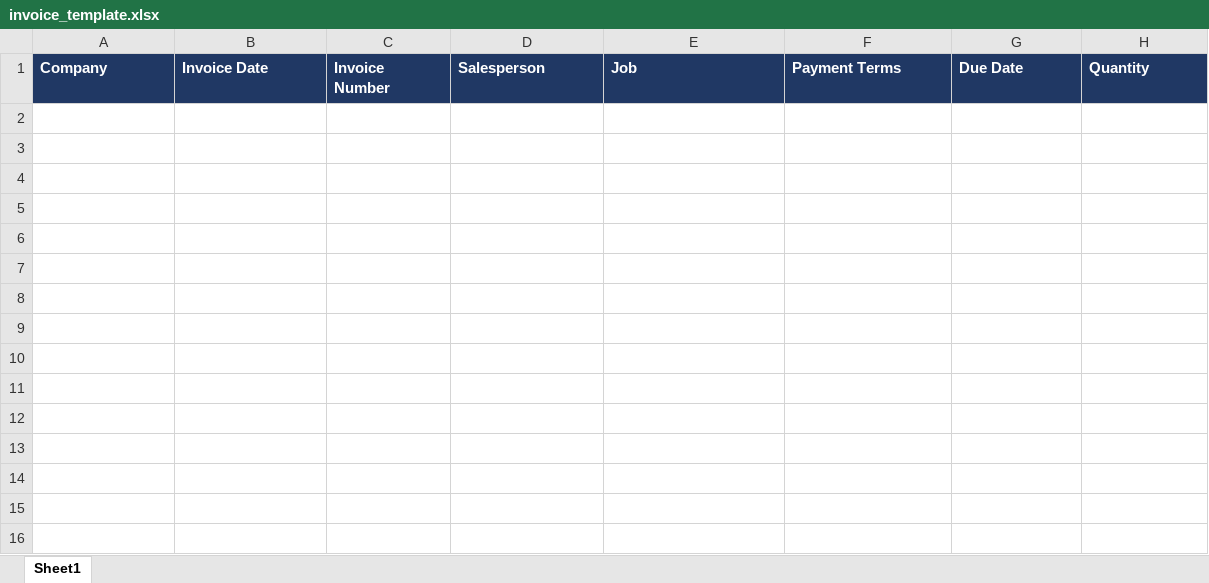
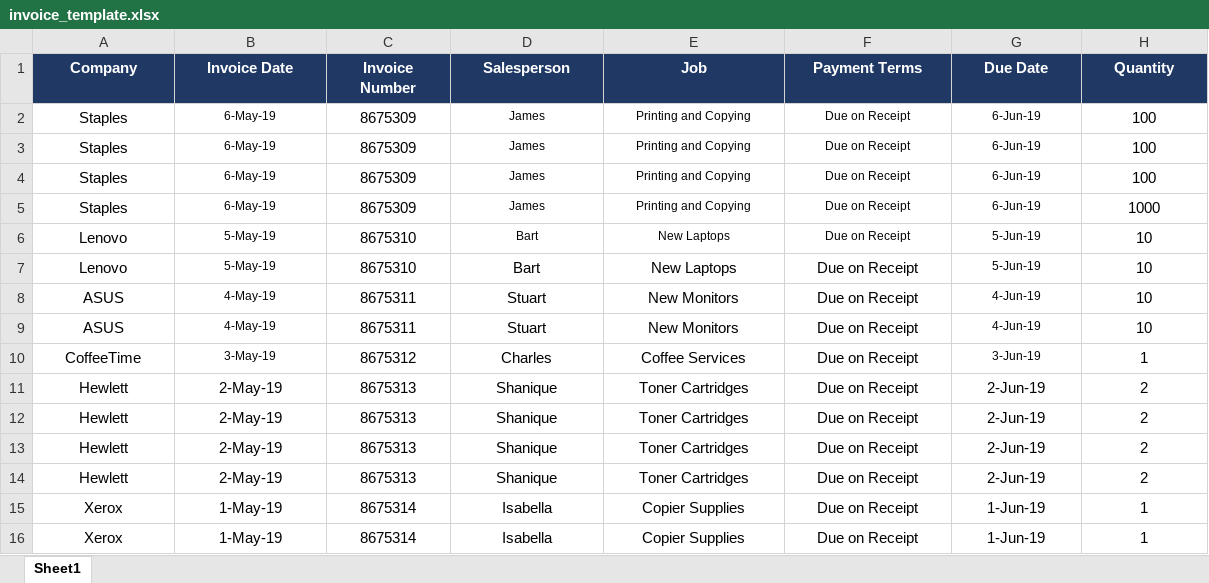
Before and after one commit to larryYes/RPA_BOT, an Excel workbook: bot3/invoice_template.xlsx, sheet Sheet1, drawn as a sheet; only a part is shown; values as stored, in another font and other column widths than the file's, no borders; rows hold the shown columns only; the diff covers the shown part only; the diff names each change by its address in the sheet, - before the commit and + after, or states it on an @@ line.

```diff
--- a/bot3/invoice_template.xlsx (sheet Sheet1)
+++ b/bot3/invoice_template.xlsx (sheet Sheet1)
-A1:H1 alignment: left
+A1:H1 alignment: center
+row 2: Staples | 6-May-19 | 8675309 | James | Printing and Copying | Due on Receipt | 6-Jun-19 | 100
+row 3: Staples | 6-May-19 | 8675309 | James | Printing and Copying | Due on Receipt | 6-Jun-19 | 100
+row 4: Staples | 6-May-19 | 8675309 | James | Printing and Copying | Due on Receipt | 6-Jun-19 | 100
+row 5: Staples | 6-May-19 | 8675309 | James | Printing and Copying | Due on Receipt | 6-Jun-19 | 1000
+row 6: Lenovo | 5-May-19 | 8675310 | Bart | New Laptops | Due on Receipt | 5-Jun-19 | 10
+row 7: Lenovo | 5-May-19 | 8675310 | Bart | New Laptops | Due on Receipt | 5-Jun-19 | 10
+row 8: ASUS | 4-May-19 | 8675311 | Stuart | New Monitors | Due on Receipt | 4-Jun-19 | 10
+row 9: ASUS | 4-May-19 | 8675311 | Stuart | New Monitors | Due on Receipt | 4-Jun-19 | 10
+row 10: CoffeeTime | 3-May-19 | 8675312 | Charles | Coffee Services | Due on Receipt | 3-Jun-19 | 1
+row 11: Hewlett | 2-May-19 | 8675313 | Shanique | Toner Cartridges | Due on Receipt | 2-Jun-19 | 2
+row 12: Hewlett | 2-May-19 | 8675313 | Shanique | Toner Cartridges | Due on Receipt | 2-Jun-19 | 2
+row 13: Hewlett | 2-May-19 | 8675313 | Shanique | Toner Cartridges | Due on Receipt | 2-Jun-19 | 2
+row 14: Hewlett | 2-May-19 | 8675313 | Shanique | Toner Cartridges | Due on Receipt | 2-Jun-19 | 2
+row 15: Xerox | 1-May-19 | 8675314 | Isabella | Copier Supplies | Due on Receipt | 1-Jun-19 | 1
+row 16: Xerox | 1-May-19 | 8675314 | Isabella | Copier Supplies | Due on Receipt | 1-Jun-19 | 1
```
Also changed, not shown: cell formats elsewhere in this sheet, bot1/Employee.xlsx, bot1/jaipatel@xyz.com_Bot_1_Output.xlsx, 8 other files.
